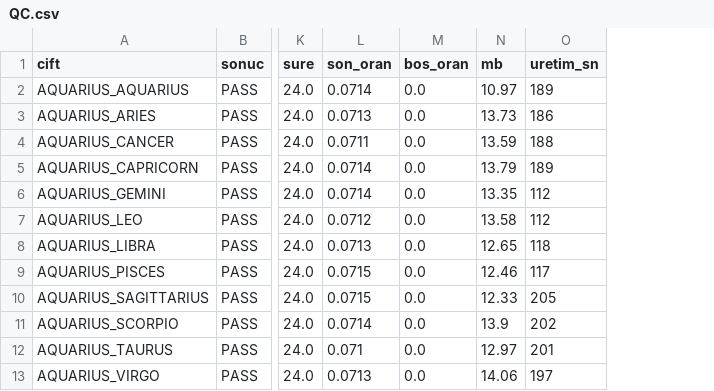
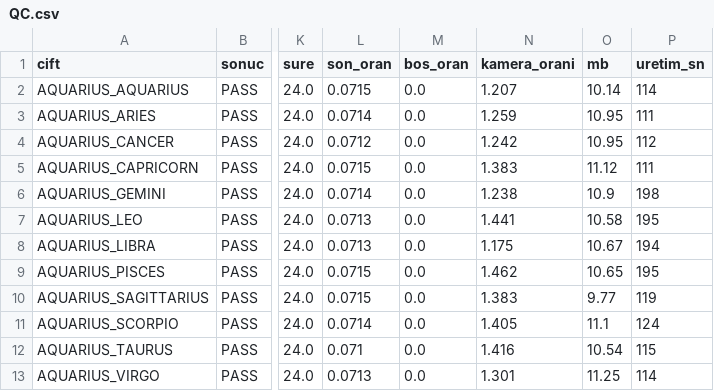
Before and after one commit to caliserdar-maker/astrolove-ops, a CSV file: hepsi/QC.csv, drawn as a sheet; only a part is shown, gaps mark what is left out; addresses are those after the commit; the diff covers the shown part only; the diff names each change by its address in the sheet, - before the commit and + after, or states it on an @@ line.

```diff
--- a/hepsi/QC.csv
+++ b/hepsi/QC.csv
+column N (kamera_orani), rows 2-13: 1.207 | 1.259 | 1.242 | 1.383 | 1.238 | 1.441 | 1.175 | 1.462 | 1.383 | 1.405 | 1.416 | 1.301
-L2 (son_oran): 0.0714
+L2 (son_oran): 0.0715
-O2 (mb): 10.97
+O2 (mb): 10.14
-P2 (uretim_sn): 189
+P2 (uretim_sn): 114
-L3 (son_oran): 0.0713
+L3 (son_oran): 0.0714
-O3 (mb): 13.73
+O3 (mb): 10.95
-P3 (uretim_sn): 186
+P3 (uretim_sn): 111
-L4 (son_oran): 0.0711
+L4 (son_oran): 0.0712
-O4 (mb): 13.59
+O4 (mb): 10.95
-P4 (uretim_sn): 188
+P4 (uretim_sn): 112
-L5 (son_oran): 0.0714
+L5 (son_oran): 0.0715
-O5 (mb): 13.79
+O5 (mb): 11.12
-P5 (uretim_sn): 189
+P5 (uretim_sn): 111
-O6 (mb): 13.35
+O6 (mb): 10.9
-P6 (uretim_sn): 112
+P6 (uretim_sn): 198
-L7 (son_oran): 0.0712
+L7 (son_oran): 0.0713
-O7 (mb): 13.58
+O7 (mb): 10.58
-P7 (uretim_sn): 112
+P7 (uretim_sn): 195
-O8 (mb): 12.65
+O8 (mb): 10.67
-P8 (uretim_sn): 118
+P8 (uretim_sn): 194
-O9 (mb): 12.46
+O9 (mb): 10.65
-P9 (uretim_sn): 117
+P9 (uretim_sn): 195
-O10 (mb): 12.33
+O10 (mb): 9.77
-P10 (uretim_sn): 205
+P10 (uretim_sn): 119
-O11 (mb): 13.9
+O11 (mb): 11.1
-P11 (uretim_sn): 202
+P11 (uretim_sn): 124
-O12 (mb): 12.97
+O12 (mb): 10.54
-P12 (uretim_sn): 201
+P12 (uretim_sn): 115
-O13 (mb): 14.06
+O13 (mb): 11.25
-P13 (uretim_sn): 197
+P13 (uretim_sn): 114
```
Also changed, not shown: 159 edited cells elsewhere in this file, 3 other files.
